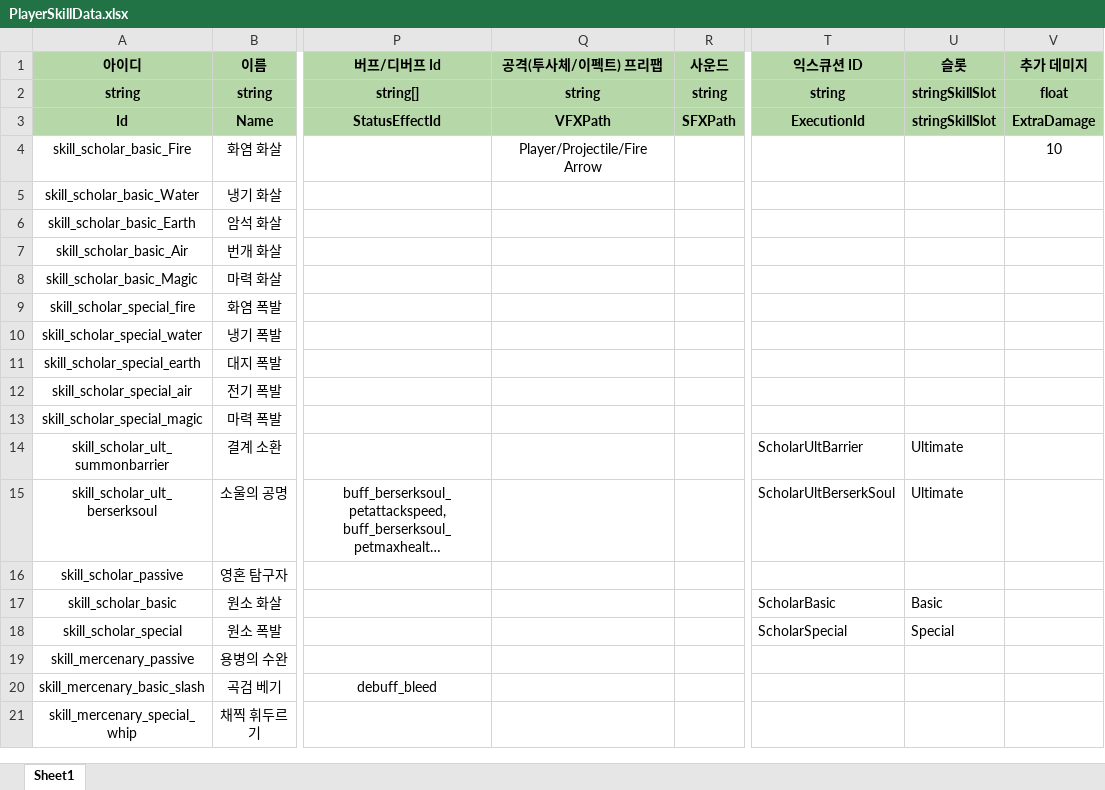
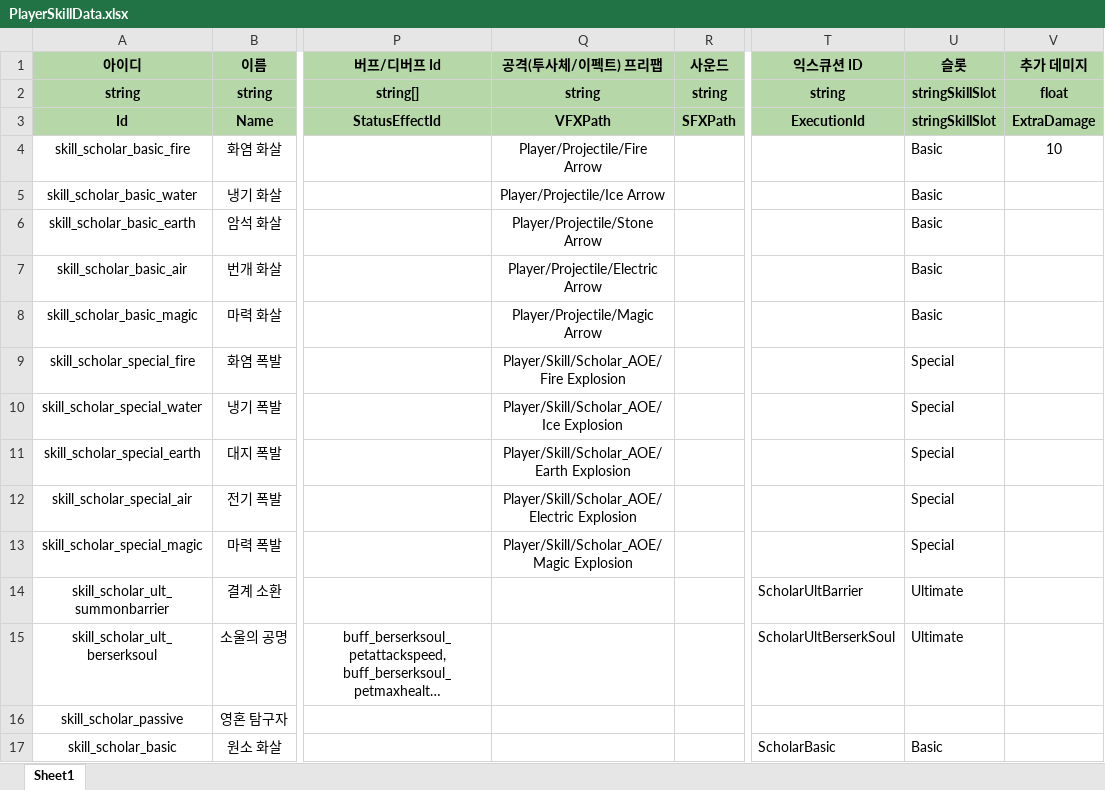
Before and after one commit to 6th-July-Team/WanderSoul, an Excel workbook: JsonConverter/ExcelFiles/PlayerSkillData.xlsx, sheet Sheet1, drawn as a sheet; only a part is shown, gaps mark what is left out; the shorter side is filled out with more unchanged rows; long unchanged cells end in …; values as stored, in another font and other column widths than the file's, no borders; charts and pictures not drawn; the diff names each change by its address in the sheet, - before the commit and + after, or states it on an @@ line.

```diff
--- a/JsonConverter/ExcelFiles/PlayerSkillData.xlsx (sheet Sheet1)
+++ b/JsonConverter/ExcelFiles/PlayerSkillData.xlsx (sheet Sheet1)
-A4 (아이디): skill_scholar_basic_Fire
+A4 (아이디): skill_scholar_basic_fire
-U4:U8 (슬롯): (empty)
+U4:U8 (슬롯): Basic
-A5 (아이디): skill_scholar_basic_Water
+A5 (아이디): skill_scholar_basic_water
-Q5 (공격(투사체/이펙트) 프리팹): (empty)
+Q5 (공격(투사체/이펙트) 프리팹): Player/Projectile/Ice Arrow
-A6 (아이디): skill_scholar_basic_Earth
+A6 (아이디): skill_scholar_basic_earth
-Q6 (공격(투사체/이펙트) 프리팹): (empty)
+Q6 (공격(투사체/이펙트) 프리팹): Player/Projectile/Stone Arrow
-A7 (아이디): skill_scholar_basic_Air
+A7 (아이디): skill_scholar_basic_air
-Q7 (공격(투사체/이펙트) 프리팹): (empty)
+Q7 (공격(투사체/이펙트) 프리팹): Player/Projectile/Electric Arrow
-A8 (아이디): skill_scholar_basic_Magic
+A8 (아이디): skill_scholar_basic_magic
-Q8 (공격(투사체/이펙트) 프리팹): (empty)
+Q8 (공격(투사체/이펙트) 프리팹): Player/Projectile/Magic Arrow
-Q9 (공격(투사체/이펙트) 프리팹): (empty)
+Q9 (공격(투사체/이펙트) 프리팹): Player/Skill/Scholar_AOE/Fire Explosion
-U9:U13 (슬롯): (empty)
+U9:U13 (슬롯): Special
-Q10 (공격(투사체/이펙트) 프리팹): (empty)
+Q10 (공격(투사체/이펙트) 프리팹): Player/Skill/Scholar_AOE/Ice Explosion
-Q11 (공격(투사체/이펙트) 프리팹): (empty)
+Q11 (공격(투사체/이펙트) 프리팹): Player/Skill/Scholar_AOE/Earth Explosion
-Q12 (공격(투사체/이펙트) 프리팹): (empty)
+Q12 (공격(투사체/이펙트) 프리팹): Player/Skill/Scholar_AOE/Electric Explosion
-Q13 (공격(투사체/이펙트) 프리팹): (empty)
+Q13 (공격(투사체/이펙트) 프리팹): Player/Skill/Scholar_AOE/Magic Explosion
```
Also changed, not shown: 11 other files.
